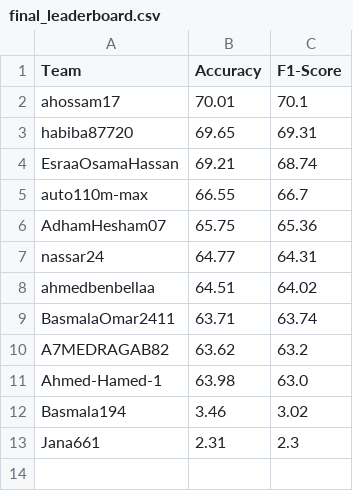
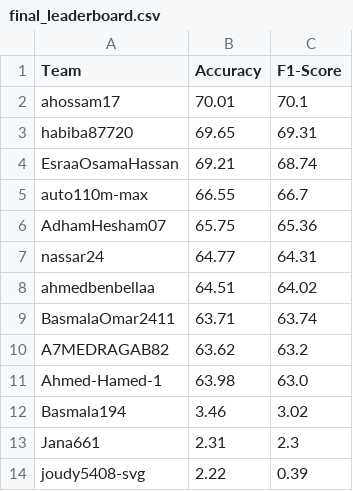
Before and after one commit to Basmala194/CNN4TXT, a CSV file: final_leaderboard.csv, drawn as a sheet; the diff names each change by its address in the sheet, - before the commit and + after, or states it on an @@ line.

```diff
--- a/final_leaderboard.csv
+++ b/final_leaderboard.csv
+row 14: joudy5408-svg | 2.22 | 0.39
```
Also changed, not shown: 1 other file.
